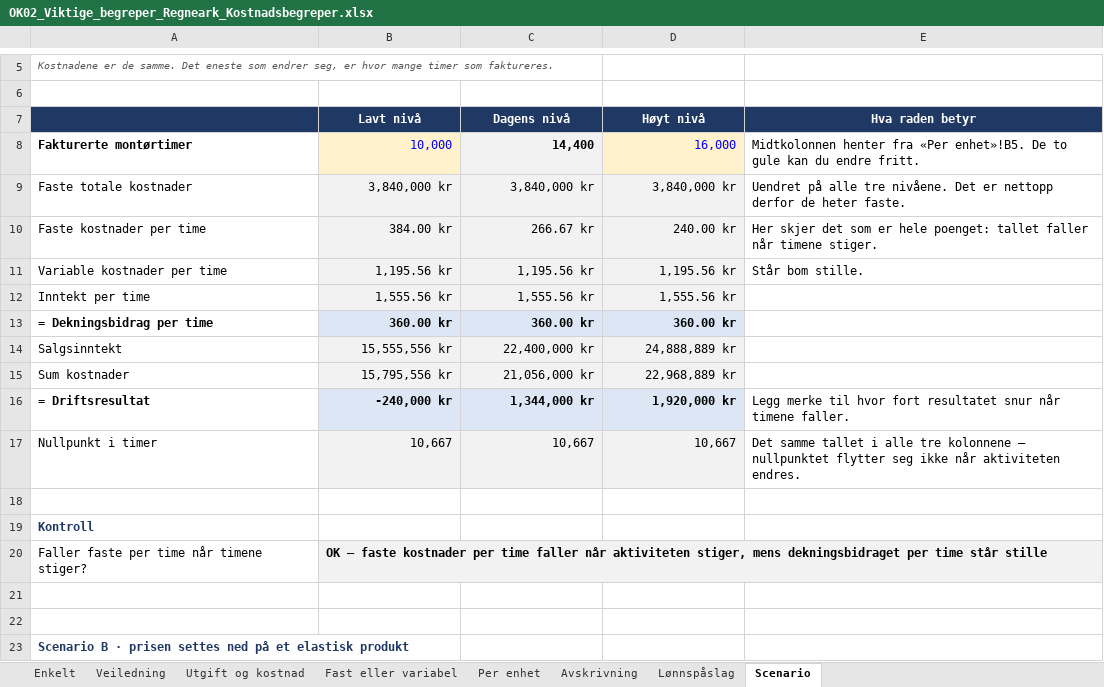
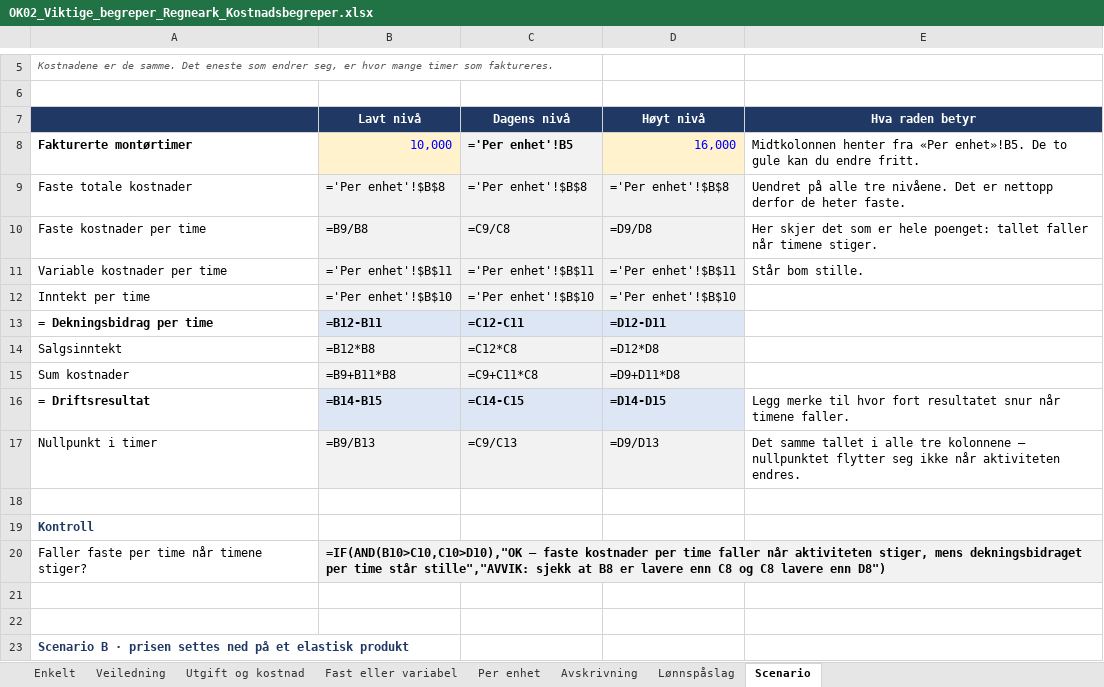
Before and after one commit to Truthseeker1968/lom-app, an Excel workbook: pensum/ok02/OK02_Viktige_begreper_Regneark_Kostnadsbegreper.xlsx, sheet Scenario, drawn as a sheet; only a part is shown, gaps mark what is left out; values as stored, in another font and other column widths than the file's, no borders; formulas without a stored value are shown as written; conditional formats not drawn; removed rows and columns are numbered as before the commit, all else as after; the diff covers the shown part only; the diff names each change by its address in the sheet, - before the commit and + after, or states it on an @@ line.

```diff
--- a/pensum/ok02/OK02_Viktige_begreper_Regneark_Kostnadsbegreper.xlsx (sheet Scenario)
+++ b/pensum/ok02/OK02_Viktige_begreper_Regneark_Kostnadsbegreper.xlsx (sheet Scenario)
-C8 (Dagens nivå): 14,400
+C8 (Dagens nivå): ='Per enhet'!B5
-B9 (Lavt nivå): 3,840,000 kr
+B9 (Lavt nivå): ='Per enhet'!$B$8
-C9 (Dagens nivå): 3,840,000 kr
+C9 (Dagens nivå): ='Per enhet'!$B$8
-D9 (Høyt nivå): 3,840,000 kr
+D9 (Høyt nivå): ='Per enhet'!$B$8
-B10 (Lavt nivå): 384.00 kr
+B10 (Lavt nivå): =B9/B8
-C10 (Dagens nivå): 266.67 kr
+C10 (Dagens nivå): =C9/C8
-D10 (Høyt nivå): 240.00 kr
+D10 (Høyt nivå): =D9/D8
-B11 (Lavt nivå): 1,195.56 kr
+B11 (Lavt nivå): ='Per enhet'!$B$11
-C11 (Dagens nivå): 1,195.56 kr
+C11 (Dagens nivå): ='Per enhet'!$B$11
-D11 (Høyt nivå): 1,195.56 kr
+D11 (Høyt nivå): ='Per enhet'!$B$11
-row 12: Inntekt per time | 1,555.56 kr | 1,555.56 kr | 1,555.56 kr
-row 13: = Dekningsbidrag per time | 360.00 kr | 360.00 kr | 360.00 kr
-row 14: Salgsinntekt | 15,555,556 kr | 22,400,000 kr | 24,888,889 kr
-row 15: Sum kostnader | 15,795,556 kr | 21,056,000 kr | 22,968,889 kr
+row 12: Inntekt per time | ='Per enhet'!$B$10 | ='Per enhet'!$B$10 | ='Per enhet'!$B$10
+row 13: = Dekningsbidrag per time | =B12-B11 | =C12-C11 | =D12-D11
+row 14: Salgsinntekt | =B12*B8 | =C12*C8 | =D12*D8
+row 15: Sum kostnader | =B9+B11*B8 | =C9+C11*C8 | =D9+D11*D8
-B16 (Lavt nivå): -240,000 kr
+B16 (Lavt nivå): =B14-B15
-C16 (Dagens nivå): 1,344,000 kr
+C16 (Dagens nivå): =C14-C15
-D16 (Høyt nivå): 1,920,000 kr
+D16 (Høyt nivå): =D14-D15
-B17 (Lavt nivå): 10,667
+B17 (Lavt nivå): =B9/B13
-C17 (Dagens nivå): 10,667
+C17 (Dagens nivå): =C9/C13
-D17 (Høyt nivå): 10,667
+D17 (Høyt nivå): =D9/D13
-B20 (Lavt nivå): OK — faste kostnader per time faller når aktiviteten stiger, mens dekningsbidraget per time står stille
+B20 (Lavt nivå): =IF(AND(B10>C10,C10>D10),"OK — faste kostnader per time faller når aktiviteten stiger, mens dekningsbidraget per time står stille","AVVIK: sjekk at B8 er lavere enn C8 og C8 lavere enn D8")
```
Also changed, not shown: 31 edited cells elsewhere in this sheet, sheet Per enhet, sheet Avskrivning, sheet Lønnspåslag, sheet Utgift og kostnad, sheet Fast eller variabel, sheet Enkelt, 1 more sheet, pensum/ok02/OK02_Viktige_begreper_Oppgaver_v10.xlsx, 12 other files.
